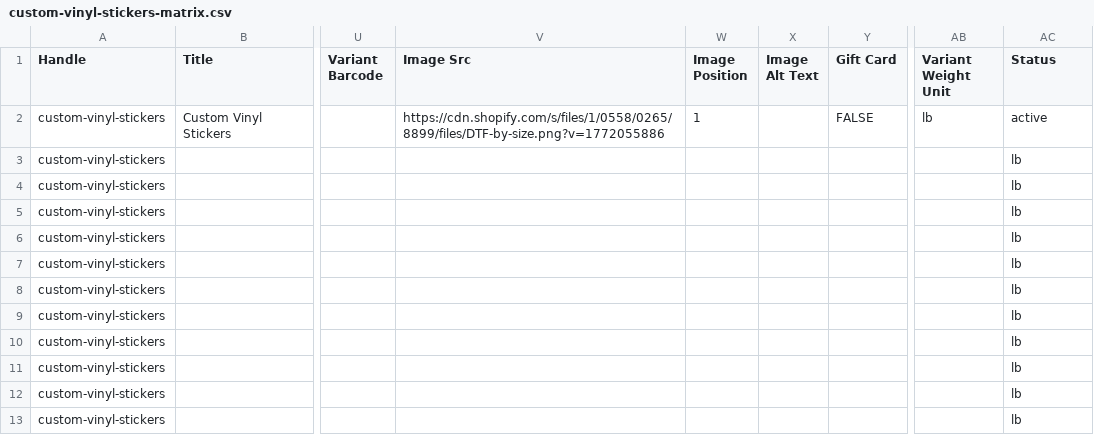
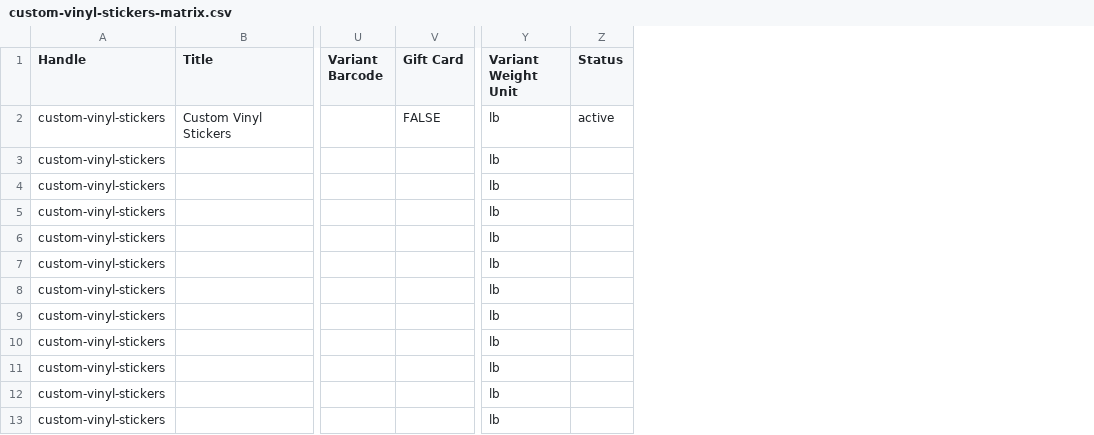
Before and after one commit to uzyrixolo/patch-kraze, a CSV file: custom-vinyl-stickers-matrix.csv, drawn as a sheet; only a part is shown, gaps mark what is left out; removed rows and columns are numbered as before the commit, all else as after; the diff names each change by its address in the sheet, - before the commit and + after, or states it on an @@ line.

Commit message:
Remove image columns from all 3 sticker CSVs to prevent image override

```diff
--- a/custom-vinyl-stickers-matrix.csv
+++ b/custom-vinyl-stickers-matrix.csv
-column V (Image Src), row 2: https://cdn.shopify.com/s/files/1/0558/0265/8899/files/DTF-by-size.png?v=1772055886
-column W (Image Position), row 2: 1
-column X (Image Alt Text), empty
-column AB (Variant Weight Unit), row 2: lb
+column Z (Status), row 2: active
-Y1: Status
+Y1: Variant Weight Unit
-Y2 (Variant Weight Unit): active
+Y2 (Variant Weight Unit): lb
```
Also changed, not shown: holographic-stickers-matrix.csv, uv-transparent-stickers-matrix.csv.
